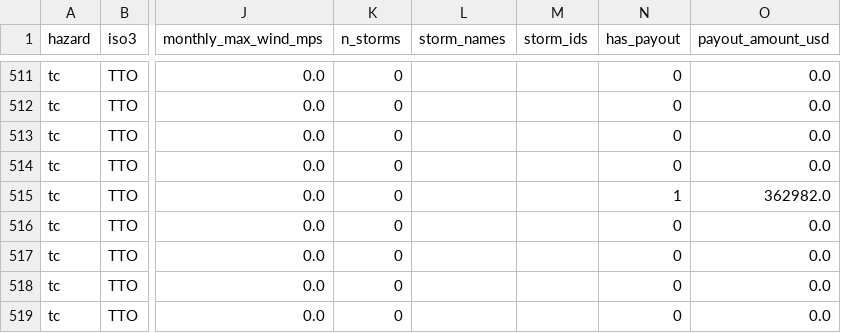
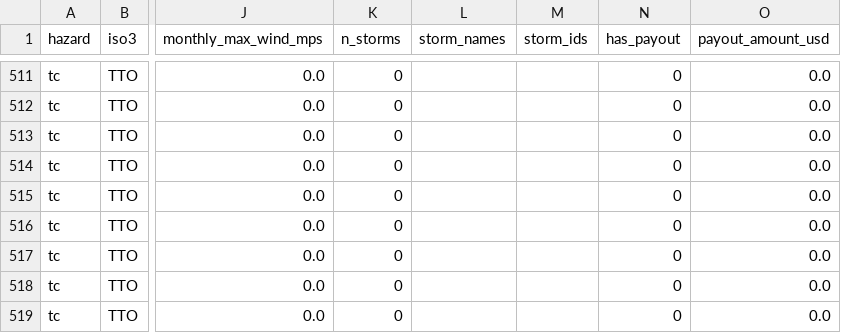
Before and after one commit to felipe-alberto/climate-risk-intermediaries, a CSV file: data/processed/trigger-proxies/panels/trigger_panel_tc_2017_2024.csv, drawn as a sheet; only a part is shown, gaps mark what is left out; the diff covers the shown part only; the diff names each change by its address in the sheet, - before the commit and + after, or states it on an @@ line.

```diff
--- a/data/processed/trigger-proxies/panels/trigger_panel_tc_2017_2024.csv
+++ b/data/processed/trigger-proxies/panels/trigger_panel_tc_2017_2024.csv
-N515 (has_payout): 1
+N515 (has_payout): 0
-O515 (payout_amount_usd): 362982.0
+O515 (payout_amount_usd): 0.0
```
Also changed, not shown: 10 edited cells elsewhere in this file, data/processed/trigger-proxies/thresholds/trigger_thresholds_tc_2017_2024.csv, data/processed/trigger-proxies/trigger_summary_country_hazard.csv, 8 other files.
